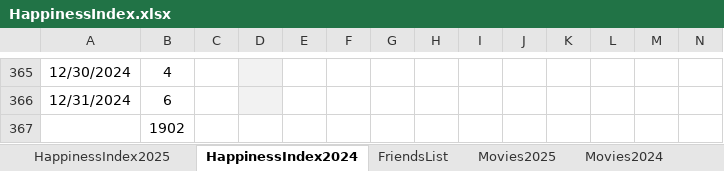
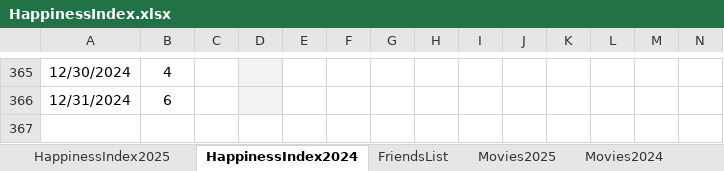
Before and after one commit to Abhinav-1708/Happiness-Index, an Excel workbook: HappinessIndex.xlsx, sheet HappinessIndex2024, drawn as a sheet; only a part is shown, gaps mark what is left out; values as stored, in another font and other column widths than the file's, no borders; charts and pictures and conditional formats not drawn; rows hold the shown columns only; the diff names each change by its address in the sheet, - before the commit and + after, or states it on an @@ line.

```diff
--- a/HappinessIndex.xlsx (sheet HappinessIndex2024)
+++ b/HappinessIndex.xlsx (sheet HappinessIndex2024)
-row 367:  | 1902
```
Also changed, not shown: sheet HappinessIndex2025, charts or pictures.
